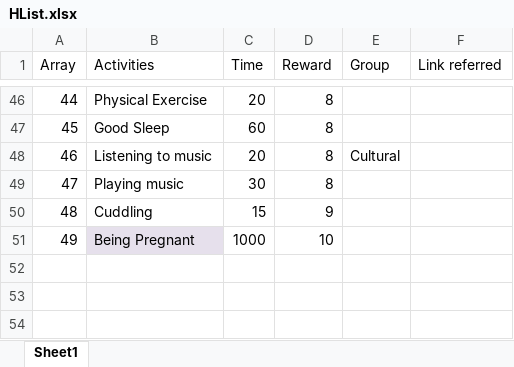
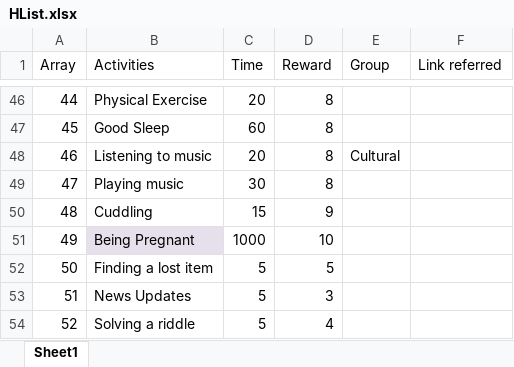
Before and after one commit to Tapadyuti1991/INFO_6205_321, an Excel workbook: HList.xlsx, sheet Sheet1, drawn as a sheet; only a part is shown, gaps mark what is left out; values as stored, in another font and other column widths than the file's, no borders; the diff names each change by its address in the sheet, - before the commit and + after, or states it on an @@ line.

```diff
--- a/HList.xlsx (sheet Sheet1)
+++ b/HList.xlsx (sheet Sheet1)
+row 52: 50 | Finding a lost item | 5 | 5
+row 53: 51 | News Updates | 5 | 3
+row 54: 52 | Solving a riddle | 5 | 4
```
Also changed, not shown: 2 other files.
